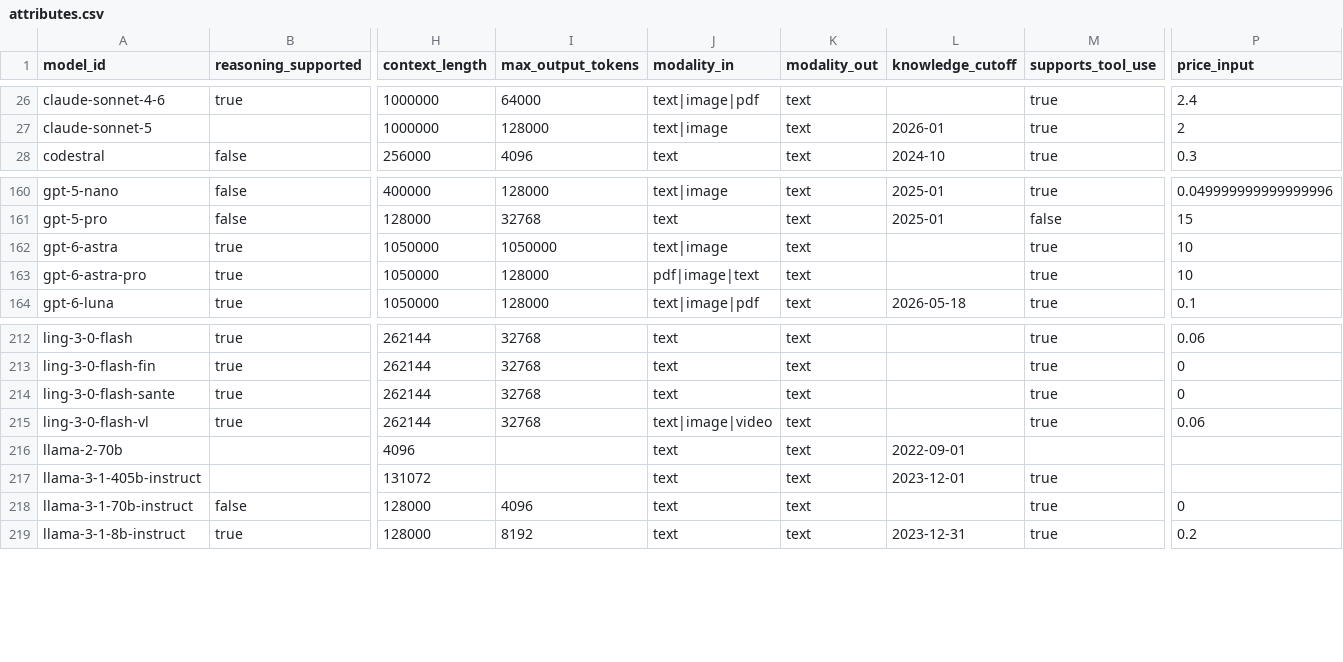
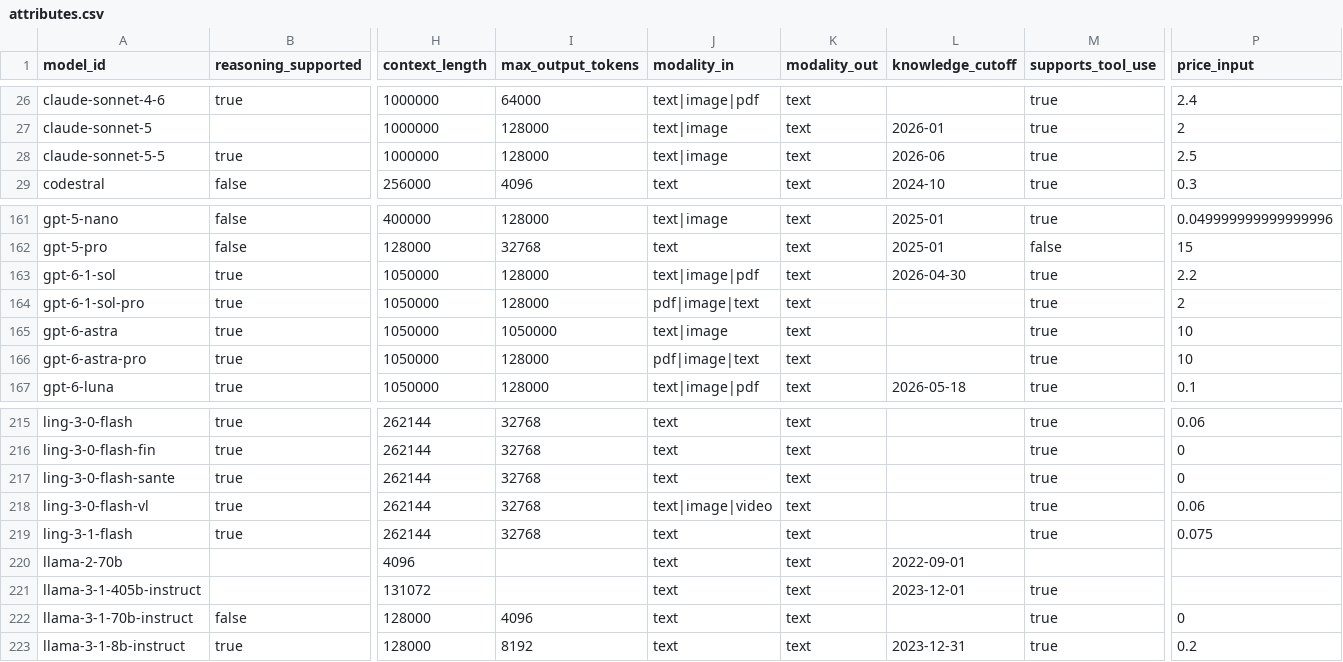
Before and after one commit to YasamanAnsari/llm-ledger, a CSV file: data/core/attributes.csv, drawn as a sheet; only a part is shown, gaps mark what is left out; rows hold the shown columns only; the diff names each change by its address in the sheet, - before the commit and + after, or states it on an @@ line.

```diff
--- a/data/core/attributes.csv
+++ b/data/core/attributes.csv
+row 28: claude-sonnet-5-5 | true | 1000000 | 128000 | text|image | text | 2026-06 | true | 2.5
+row 163: gpt-6-1-sol | true | 1050000 | 128000 | text|image|pdf | text | 2026-04-30 | true | 2.2
+row 164: gpt-6-1-sol-pro | true | 1050000 | 128000 | pdf|image|text | text |  | true | 2
+row 219: ling-3-1-flash | true | 262144 | 32768 | text | text |  | true | 0.075
```
Also changed, not shown: data/core/crosswalk.csv, data/generated/models_latest.csv, 24 other files.
